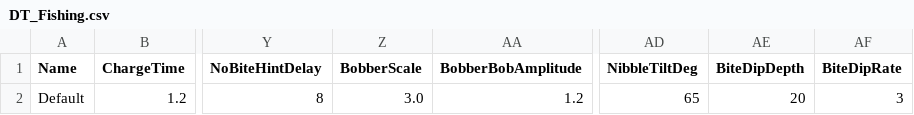
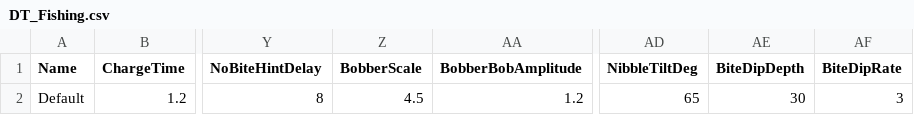
Before and after one commit to jjjjkemp21/vibe-game, a CSV file: data/tables/DT_Fishing.csv, drawn as a sheet; only a part is shown, gaps mark what is left out; the diff names each change by its address in the sheet, - before the commit and + after, or states it on an @@ line.

```diff
--- a/data/tables/DT_Fishing.csv
+++ b/data/tables/DT_Fishing.csv
-Z2 (BobberScale): 3.0
+Z2 (BobberScale): 4.5
-AE2 (BiteDipDepth): 20
+AE2 (BiteDipDepth): 30
```
Also changed, not shown: 14 other files.
